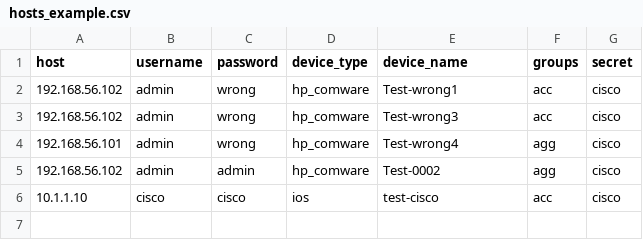
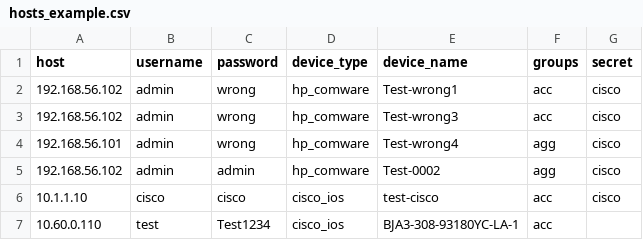
Before and after one commit to xdai555/nornir-learning, a CSV file: hosts_example.csv, drawn as a sheet.

```diff
--- a/hosts_example.csv
+++ b/hosts_example.csv
@@ -5,2 +5,3 @@
 192.168.56.102,admin,admin,hp_comware,Test-0002,agg,cisco
-10.1.1.10,cisco,cisco,ios,test-cisco,acc,cisco
+10.1.1.10,cisco,cisco,cisco_ios,test-cisco,acc,cisco
+10.60.0.110,test,Test1234,cisco_ios,BJA3-308-93180YC-LA-1,acc,
```
Also changed, not shown: 5 other files.
